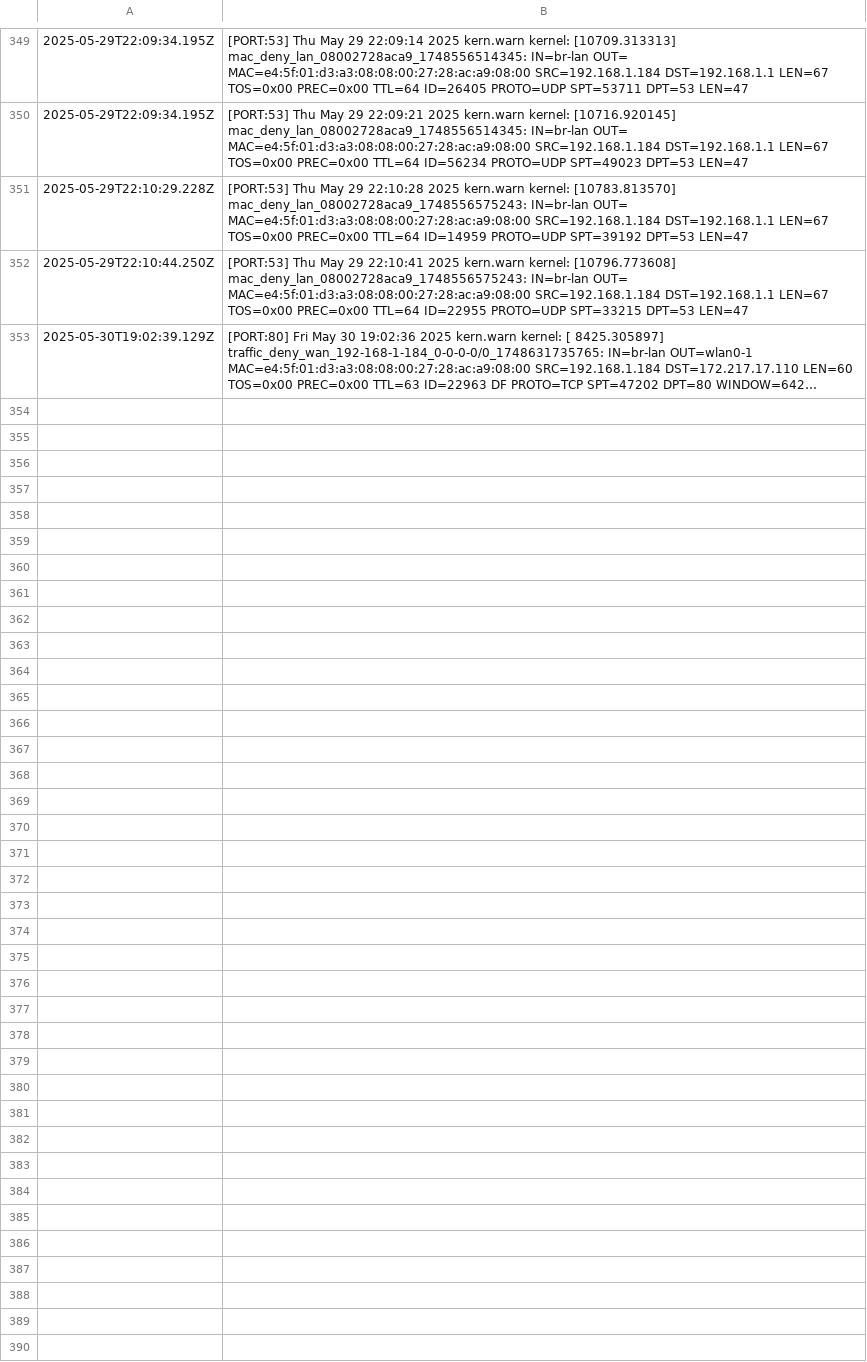
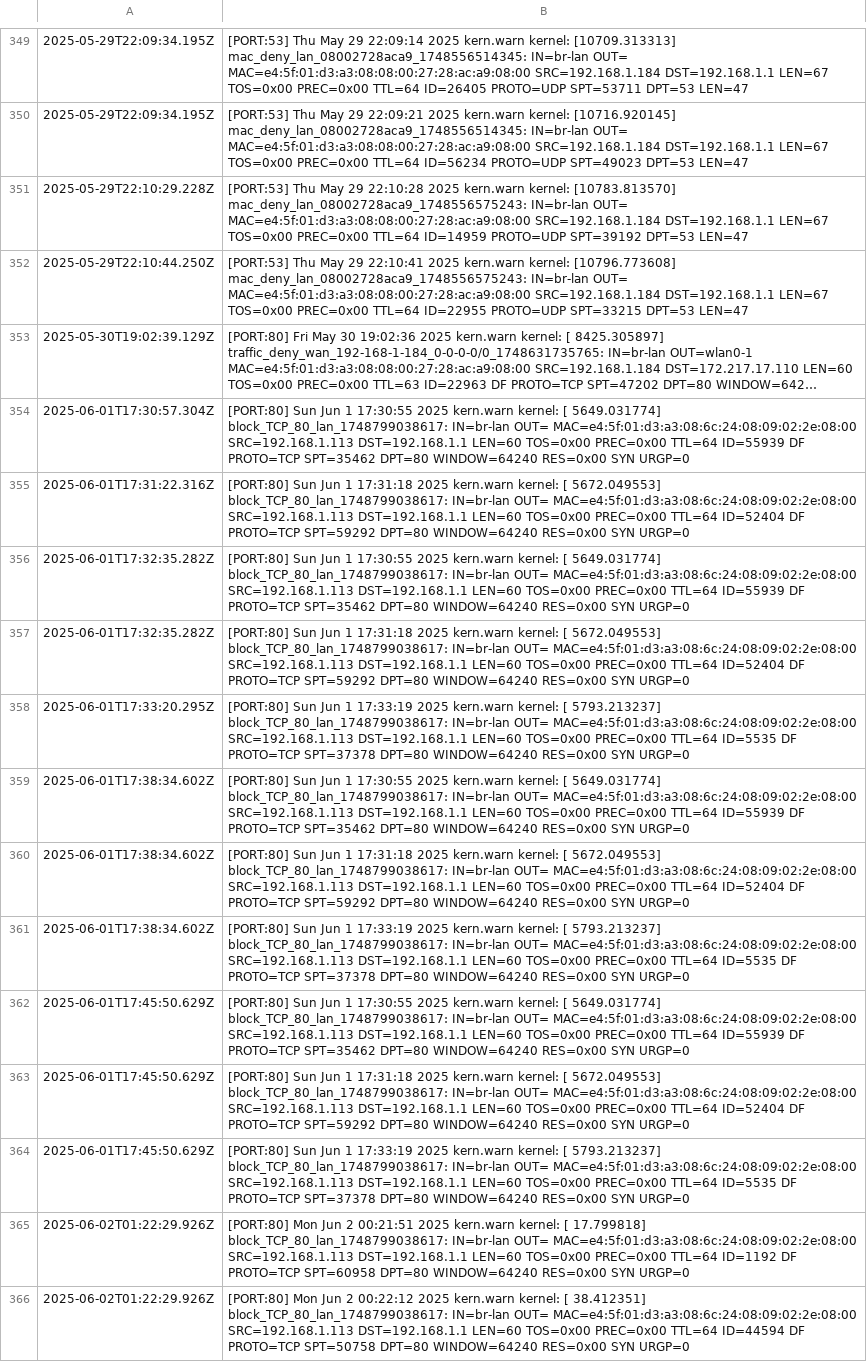
Before and after one commit to ebrarkadir/openwrt-firewall-api, a CSV file: logs/port_blocking_requests_log.csv, drawn as a sheet; only a part is shown, gaps mark what is left out; long unchanged cells end in …; the diff names each change by its address in the sheet, - before the commit and + after, or states it on an @@ line.

```diff
--- a/logs/port_blocking_requests_log.csv
+++ b/logs/port_blocking_requests_log.csv
+row 354: 2025-06-01T17:30:57.304Z | [PORT:80] Sun Jun 1 17:30:55 2025 kern.warn kernel: [ 5649.031774] block_TCP_80_lan_1748799038617: IN=br-lan OUT= MAC=e4:5f:01:d3:a3:08:6c:24:08:09:02:2e:08:00 SRC=192.168.1.113 DST=192.168.1.1 LEN=60 TOS=0x00 PREC=0x00 TTL=64 ID=55939 DF PROTO=TCP SPT=35462 DPT=80 WINDOW=64240 RES=0x00 SYN URGP=0
+row 355: 2025-06-01T17:31:22.316Z | [PORT:80] Sun Jun 1 17:31:18 2025 kern.warn kernel: [ 5672.049553] block_TCP_80_lan_1748799038617: IN=br-lan OUT= MAC=e4:5f:01:d3:a3:08:6c:24:08:09:02:2e:08:00 SRC=192.168.1.113 DST=192.168.1.1 LEN=60 TOS=0x00 PREC=0x00 TTL=64 ID=52404 DF PROTO=TCP SPT=59292 DPT=80 WINDOW=64240 RES=0x00 SYN URGP=0
+row 356: 2025-06-01T17:32:35.282Z | [PORT:80] Sun Jun 1 17:30:55 2025 kern.warn kernel: [ 5649.031774] block_TCP_80_lan_1748799038617: IN=br-lan OUT= MAC=e4:5f:01:d3:a3:08:6c:24:08:09:02:2e:08:00 SRC=192.168.1.113 DST=192.168.1.1 LEN=60 TOS=0x00 PREC=0x00 TTL=64 ID=55939 DF PROTO=TCP SPT=35462 DPT=80 WINDOW=64240 RES=0x00 SYN URGP=0
+row 357: 2025-06-01T17:32:35.282Z | [PORT:80] Sun Jun 1 17:31:18 2025 kern.warn kernel: [ 5672.049553] block_TCP_80_lan_1748799038617: IN=br-lan OUT= MAC=e4:5f:01:d3:a3:08:6c:24:08:09:02:2e:08:00 SRC=192.168.1.113 DST=192.168.1.1 LEN=60 TOS=0x00 PREC=0x00 TTL=64 ID=52404 DF PROTO=TCP SPT=59292 DPT=80 WINDOW=64240 RES=0x00 SYN URGP=0
+row 358: 2025-06-01T17:33:20.295Z | [PORT:80] Sun Jun 1 17:33:19 2025 kern.warn kernel: [ 5793.213237] block_TCP_80_lan_1748799038617: IN=br-lan OUT= MAC=e4:5f:01:d3:a3:08:6c:24:08:09:02:2e:08:00 SRC=192.168.1.113 DST=192.168.1.1 LEN=60 TOS=0x00 PREC=0x00 TTL=64 ID=5535 DF PROTO=TCP SPT=37378 DPT=80 WINDOW=64240 RES=0x00 SYN URGP=0
+row 359: 2025-06-01T17:38:34.602Z | [PORT:80] Sun Jun 1 17:30:55 2025 kern.warn kernel: [ 5649.031774] block_TCP_80_lan_1748799038617: IN=br-lan OUT= MAC=e4:5f:01:d3:a3:08:6c:24:08:09:02:2e:08:00 SRC=192.168.1.113 DST=192.168.1.1 LEN=60 TOS=0x00 PREC=0x00 TTL=64 ID=55939 DF PROTO=TCP SPT=35462 DPT=80 WINDOW=64240 RES=0x00 SYN URGP=0
+row 360: 2025-06-01T17:38:34.602Z | [PORT:80] Sun Jun 1 17:31:18 2025 kern.warn kernel: [ 5672.049553] block_TCP_80_lan_1748799038617: IN=br-lan OUT= MAC=e4:5f:01:d3:a3:08:6c:24:08:09:02:2e:08:00 SRC=192.168.1.113 DST=192.168.1.1 LEN=60 TOS=0x00 PREC=0x00 TTL=64 ID=52404 DF PROTO=TCP SPT=59292 DPT=80 WINDOW=64240 RES=0x00 SYN URGP=0
+row 361: 2025-06-01T17:38:34.602Z | [PORT:80] Sun Jun 1 17:33:19 2025 kern.warn kernel: [ 5793.213237] block_TCP_80_lan_1748799038617: IN=br-lan OUT= MAC=e4:5f:01:d3:a3:08:6c:24:08:09:02:2e:08:00 SRC=192.168.1.113 DST=192.168.1.1 LEN=60 TOS=0x00 PREC=0x00 TTL=64 ID=5535 DF PROTO=TCP SPT=37378 DPT=80 WINDOW=64240 RES=0x00 SYN URGP=0
+row 362: 2025-06-01T17:45:50.629Z | [PORT:80] Sun Jun 1 17:30:55 2025 kern.warn kernel: [ 5649.031774] block_TCP_80_lan_1748799038617: IN=br-lan OUT= MAC=e4:5f:01:d3:a3:08:6c:24:08:09:02:2e:08:00 SRC=192.168.1.113 DST=192.168.1.1 LEN=60 TOS=0x00 PREC=0x00 TTL=64 ID=55939 DF PROTO=TCP SPT=35462 DPT=80 WINDOW=64240 RES=0x00 SYN URGP=0
+row 363: 2025-06-01T17:45:50.629Z | [PORT:80] Sun Jun 1 17:31:18 2025 kern.warn kernel: [ 5672.049553] block_TCP_80_lan_1748799038617: IN=br-lan OUT= MAC=e4:5f:01:d3:a3:08:6c:24:08:09:02:2e:08:00 SRC=192.168.1.113 DST=192.168.1.1 LEN=60 TOS=0x00 PREC=0x00 TTL=64 ID=52404 DF PROTO=TCP SPT=59292 DPT=80 WINDOW=64240 RES=0x00 SYN URGP=0
+row 364: 2025-06-01T17:45:50.629Z | [PORT:80] Sun Jun 1 17:33:19 2025 kern.warn kernel: [ 5793.213237] block_TCP_80_lan_1748799038617: IN=br-lan OUT= MAC=e4:5f:01:d3:a3:08:6c:24:08:09:02:2e:08:00 SRC=192.168.1.113 DST=192.168.1.1 LEN=60 TOS=0x00 PREC=0x00 TTL=64 ID=5535 DF PROTO=TCP SPT=37378 DPT=80 WINDOW=64240 RES=0x00 SYN URGP=0
+row 365: 2025-06-02T01:22:29.926Z | [PORT:80] Mon Jun 2 00:21:51 2025 kern.warn kernel: [ 17.799818] block_TCP_80_lan_1748799038617: IN=br-lan OUT= MAC=e4:5f:01:d3:a3:08:6c:24:08:09:02:2e:08:00 SRC=192.168.1.113 DST=192.168.1.1 LEN=60 TOS=0x00 PREC=0x00 TTL=64 ID=1192 DF PROTO=TCP SPT=60958 DPT=80 WINDOW=64240 RES=0x00 SYN URGP=0
+row 366: 2025-06-02T01:22:29.926Z | [PORT:80] Mon Jun 2 00:22:12 2025 kern.warn kernel: [ 38.412351] block_TCP_80_lan_1748799038617: IN=br-lan OUT= MAC=e4:5f:01:d3:a3:08:6c:24:08:09:02:2e:08:00 SRC=192.168.1.113 DST=192.168.1.1 LEN=60 TOS=0x00 PREC=0x00 TTL=64 ID=44594 DF PROTO=TCP SPT=50758 DPT=80 WINDOW=64240 RES=0x00 SYN URGP=0
```
Also changed, not shown: logs/dns_rules_log.csv, logs/port_blocking_log.csv, 7 other files.
